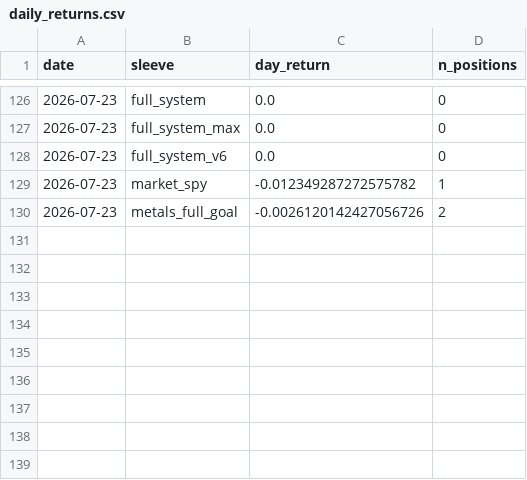
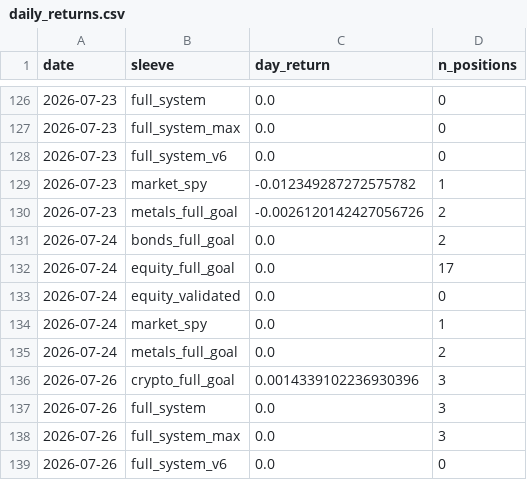
Before and after one commit to dballage777/dballage, a CSV file: paper/reports/daily_returns.csv, drawn as a sheet; only a part is shown, gaps mark what is left out; the diff names each change by its address in the sheet, - before the commit and + after, or states it on an @@ line.

```diff
--- a/paper/reports/daily_returns.csv
+++ b/paper/reports/daily_returns.csv
+row 131: 2026-07-24 | bonds_full_goal | 0.0 | 2
+row 132: 2026-07-24 | equity_full_goal | 0.0 | 17
+row 133: 2026-07-24 | equity_validated | 0.0 | 0
+row 134: 2026-07-24 | market_spy | 0.0 | 1
+row 135: 2026-07-24 | metals_full_goal | 0.0 | 2
+row 136: 2026-07-26 | crypto_full_goal | 0.0014339102236930396 | 3
+row 137: 2026-07-26 | full_system | 0.0 | 3
+row 138: 2026-07-26 | full_system_max | 0.0 | 3
+row 139: 2026-07-26 | full_system_v6 | 0.0 | 0
```
Also changed, not shown: paper/reports/standings.csv, 6 other files.
